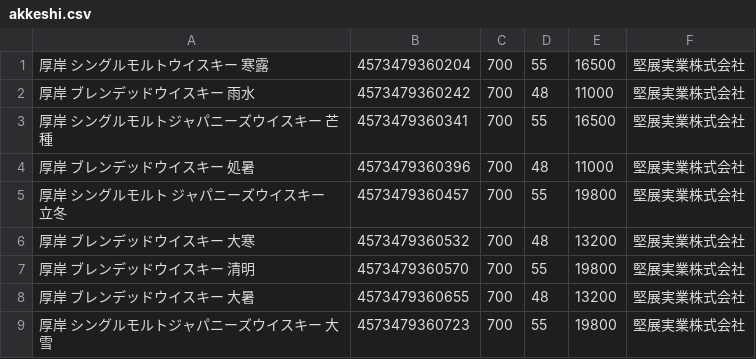
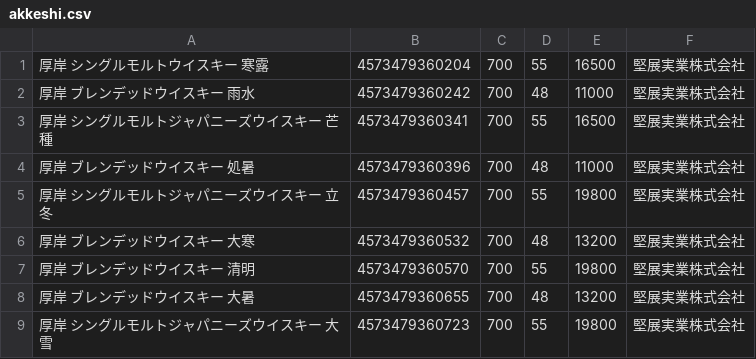
Before and after one commit to LamiumAmplexicaule/Whisky, a CSV file: csv/akkeshi.csv, drawn as a sheet.

Commit message:
Fix product name

```diff
--- a/csv/akkeshi.csv
+++ b/csv/akkeshi.csv
@@ -4,3 +4,3 @@
 厚岸 ブレンデッドウイスキー 処暑,4573479360396,700,48,11000,堅展実業株式会社
-厚岸 シングルモルト ジャパニーズウイスキー 立冬,4573479360457,700,55,19800,堅展実業株式会社
+厚岸 シングルモルトジャパニーズウイスキー 立冬,4573479360457,700,55,19800,堅展実業株式会社
 厚岸 ブレンデッドウイスキー 大寒,4573479360532,700,48,13200,堅展実業株式会社
```
